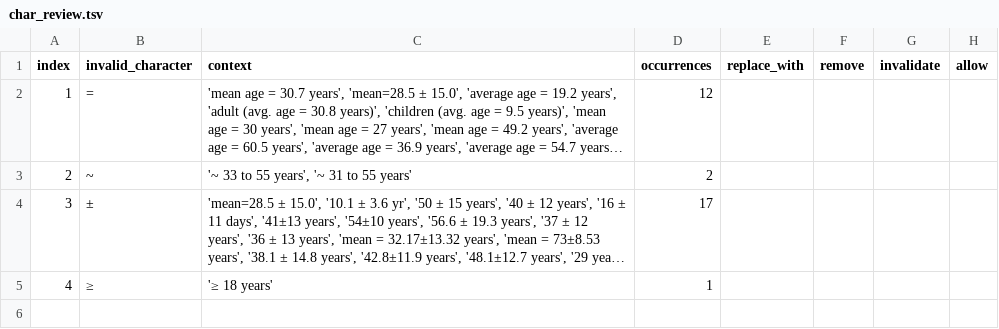
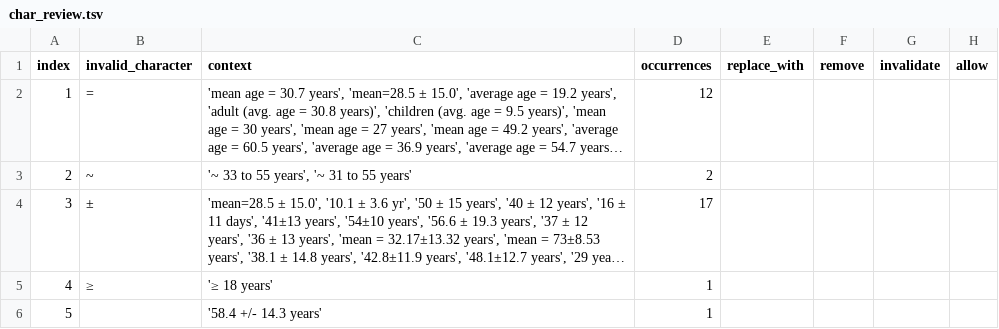
Before and after one commit to sebastianduesing/adp, a TSV file: new/age/output_files/char_review.tsv, drawn as a sheet; long unchanged cells end in …; the diff names each change by its address in the sheet, - before the commit and + after, or states it on an @@ line.

```diff
--- a/new/age/output_files/char_review.tsv
+++ b/new/age/output_files/char_review.tsv
+row 6: 5 |  | '58.4 +/- 14.3 years' | 1
```
Also changed, not shown: new/age/output_files/c_norm_age.tsv, new/age/output_files/char_reference.tsv, 3 other files.
